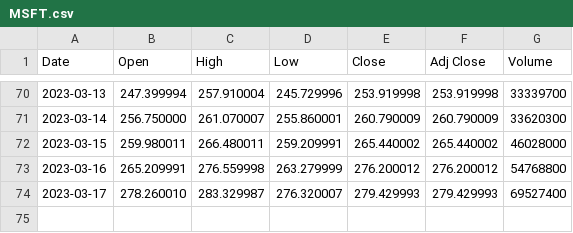
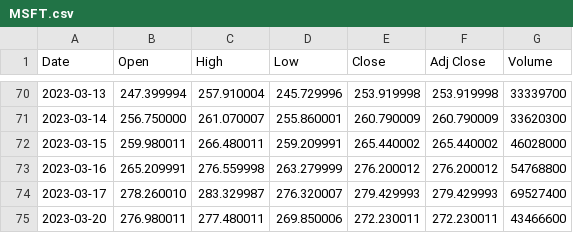
Before and after one commit to BingLiang666/StockPricePrediction, a CSV file: MSFT.csv, drawn as a sheet; only a part is shown, gaps mark what is left out.

```diff
--- a/MSFT.csv
+++ b/MSFT.csv
@@ -74 +74,2 @@ Date,Open,High,Low,Close,Adj Close,Volume
 2023-03-17,278.260010,283.329987,276.320007,279.429993,279.429993,69527400
+2023-03-20,276.980011,277.480011,269.850006,272.230011,272.230011,43466600
```
Also changed, not shown: 1 other file.
